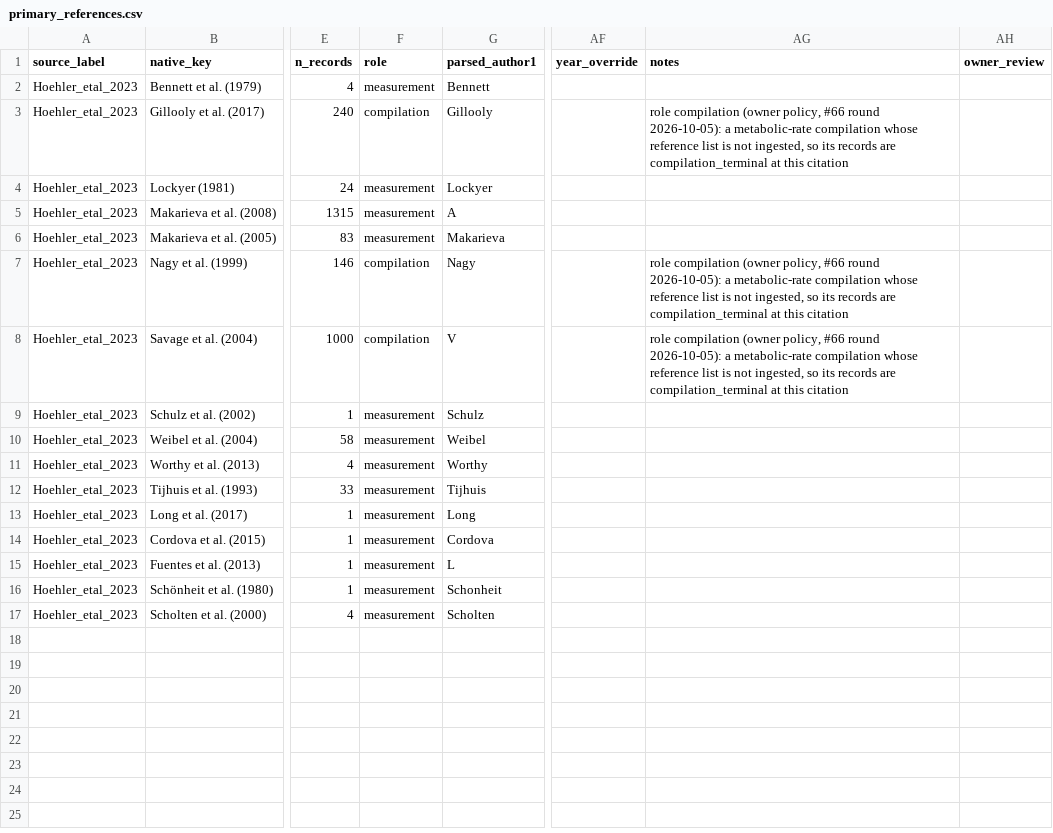
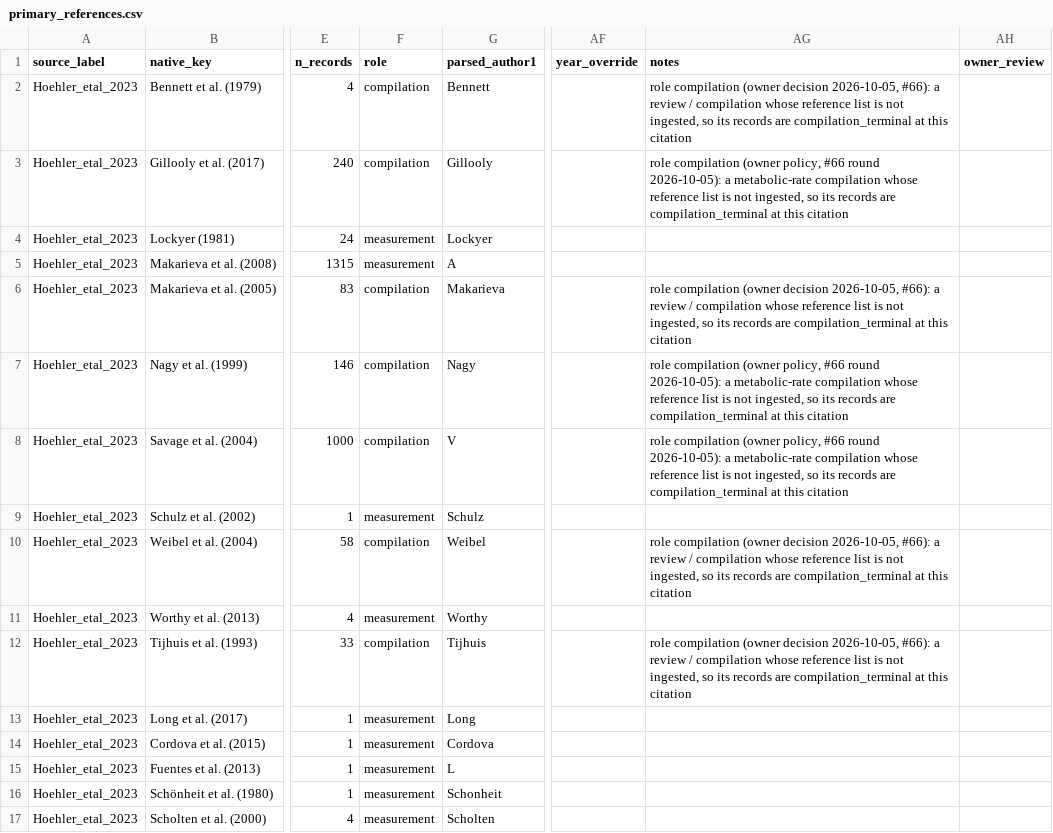
Before and after one commit to TaxonBodyMassML/TaxonBodyMass_DB, a CSV file: sources/databases/Hoehler_etal_2023/primary_references.csv, drawn as a sheet; only a part is shown, gaps mark what is left out; the diff names each change by its address in the sheet, - before the commit and + after, or states it on an @@ line.

Commit message:
Record the owner's decisions on the Hoehler_etal_2023 queue rows and roles (#66, #1)
Queue: Makarieva 2008, Savage 2004, Fuentes 2013, Bennett & Ruben 1979 and
Schonheit 1980 -> candidate 1; Lockyer 1981 -> nodoi (decided_by owner,
2026-10-05). Roles: Weibel 2004, Makarieva 2005, Tijhuis 1993 and Bennett &
Ruben 1979 -> compilation; Lockyer stays measurement; the Hoehler ->
Hudson_2013 edge stays provenance_only. Not applied yet: Phase C runs after
the open issue PRs merge.

```diff
--- a/sources/databases/Hoehler_etal_2023/primary_references.csv
+++ b/sources/databases/Hoehler_etal_2023/primary_references.csv
-F2 (role): measurement
+F2 (role): compilation
-AG2 (notes): (empty)
+AG2 (notes): role compilation (owner decision 2026-10-05, #66): a review / compilation whose reference list is not ingested, so its records are compilation_terminal at this citation
-F6 (role): measurement
+F6 (role): compilation
-AG6 (notes): (empty)
+AG6 (notes): role compilation (owner decision 2026-10-05, #66): a review / compilation whose reference list is not ingested, so its records are compilation_terminal at this citation
-F10 (role): measurement
+F10 (role): compilation
-AG10 (notes): (empty)
+AG10 (notes): role compilation (owner decision 2026-10-05, #66): a review / compilation whose reference list is not ingested, so its records are compilation_terminal at this citation
-F12 (role): measurement
+F12 (role): compilation
-AG12 (notes): (empty)
+AG12 (notes): role compilation (owner decision 2026-10-05, #66): a review / compilation whose reference list is not ingested, so its records are compilation_terminal at this citation
```
Also changed, not shown: Bib/pending_citations.csv, 2 other files.
